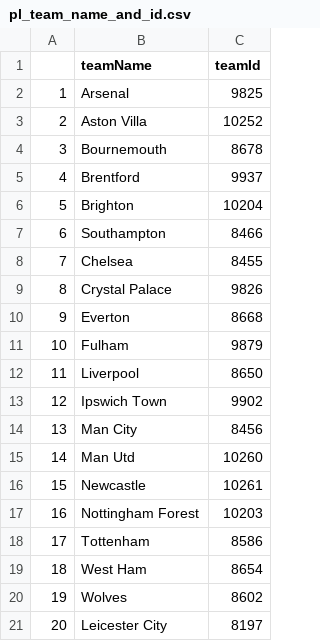
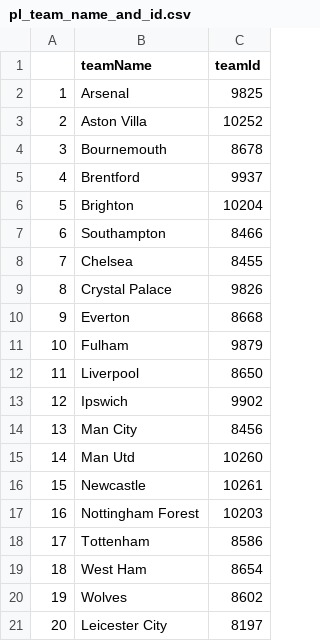
Before and after one commit to ishdeep-10/IndianCitizen, a CSV file: DataViz/pl_team_name_and_id.csv, drawn as a sheet.

```diff
--- a/DataViz/pl_team_name_and_id.csv
+++ b/DataViz/pl_team_name_and_id.csv
@@ -12,3 +12,3 @@
 11,Liverpool,8650
-12,Ipswich Town,9902
+12,Ipswich,9902
 13,Man City,8456
```
Also changed, not shown: 15 other files.
